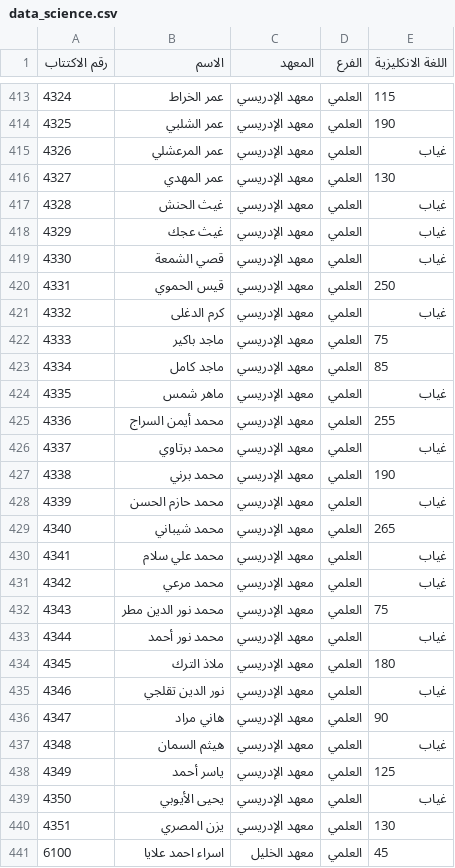
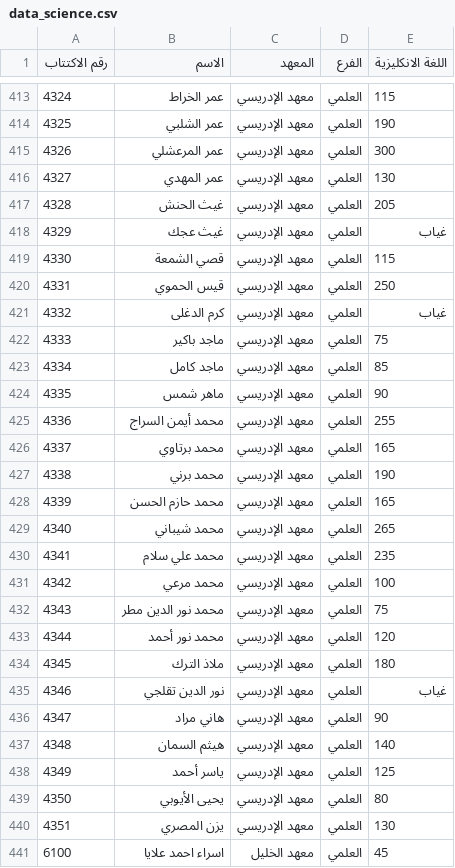
Before and after one commit to education-professional-2025/Results-site, a CSV file: data_science.csv, drawn as a sheet; only a part is shown, gaps mark what is left out.

Commit message:
data_science.csv

```diff
--- a/data_science.csv
+++ b/data_science.csv
@@ -414,7 +414,7 @@
 4325,عمر الشلبي,معهد الإدريسي,العلمي,190
-4326,عمر المرعشلي,معهد الإدريسي,العلمي,غياب
+4326,عمر المرعشلي,معهد الإدريسي,العلمي,300
 4327,عمر المهدي,معهد الإدريسي,العلمي,130
-4328,غيث الحنش,معهد الإدريسي,العلمي,غياب
+4328,غيث الحنش,معهد الإدريسي,العلمي,205
 4329,غيث عجك,معهد الإدريسي,العلمي,غياب
-4330,قصي الشمعة,معهد الإدريسي,العلمي,غياب
+4330,قصي الشمعة,معهد الإدريسي,العلمي,115
 4331,قيس الحموي,معهد الإدريسي,العلمي,250
@@ -423,12 +423,12 @@
 4334,ماجد كامل ,معهد الإدريسي,العلمي,85
-4335,ماهر شمس,معهد الإدريسي,العلمي,غياب
+4335,ماهر شمس,معهد الإدريسي,العلمي,90
 4336,محمد أيمن السراج,معهد الإدريسي,العلمي,255
-4337,محمد برتاوي,معهد الإدريسي,العلمي,غياب
+4337,محمد برتاوي,معهد الإدريسي,العلمي,165
 4338,محمد برني,معهد الإدريسي,العلمي,190
-4339,محمد حازم الحسن,معهد الإدريسي,العلمي,غياب
+4339,محمد حازم الحسن,معهد الإدريسي,العلمي,165
 4340,محمد شيباني ,معهد الإدريسي,العلمي,265
-4341,محمد علي سلام ,معهد الإدريسي,العلمي,غياب
-4342,محمد مرعي ,معهد الإدريسي,العلمي,غياب
+4341,محمد علي سلام ,معهد الإدريسي,العلمي,235
+4342,محمد مرعي ,معهد الإدريسي,العلمي,100
 4343,محمد نور الدين مطر ,معهد الإدريسي,العلمي,75
-4344,محمد نور أحمد,معهد الإدريسي,العلمي,غياب
+4344,محمد نور أحمد,معهد الإدريسي,العلمي,120
 4345,ملاذ الترك ,معهد الإدريسي,العلمي,180
@@ -436,5 +436,5 @@
 4347,هاني مراد,معهد الإدريسي,العلمي,90
-4348,هيثم السمان ,معهد الإدريسي,العلمي,غياب
+4348,هيثم السمان ,معهد الإدريسي,العلمي,140
 4349,ياسر أحمد,معهد الإدريسي,العلمي,125
-4350,يحيى الأيوبي,معهد الإدريسي,العلمي,غياب
+4350,يحيى الأيوبي,معهد الإدريسي,العلمي,80
 4351,يزن المصري,معهد الإدريسي,العلمي,130
```
